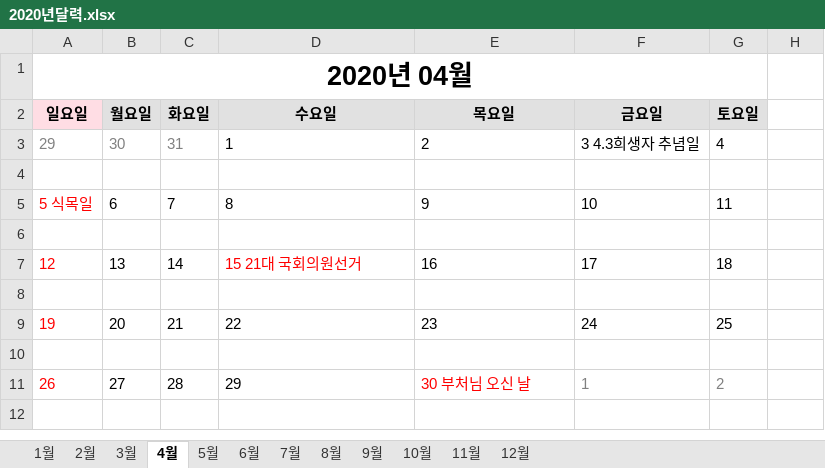
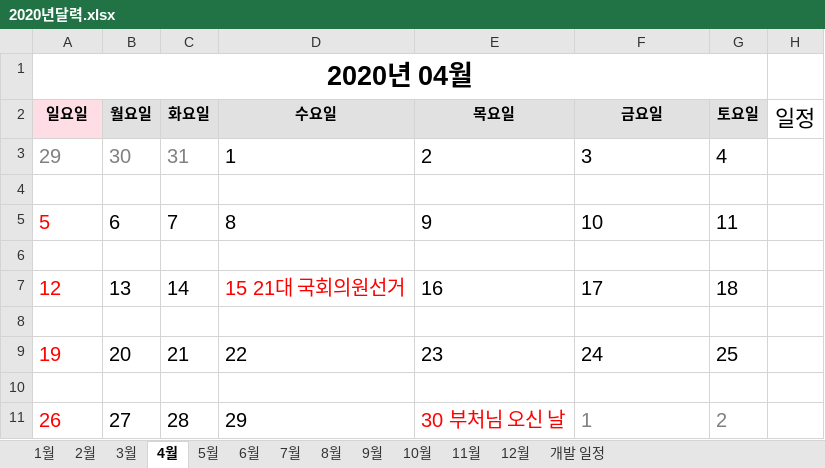
Before and after one commit to Chaeyoung2/FURY, an Excel workbook: 작업 일지/2020년달력.xlsx, sheet 4월, drawn as a sheet; values as stored, in another font and other column widths than the file's, no borders; the diff names each change by its address in the sheet, - before the commit and + after, or states it on an @@ line.

```diff
--- a/작업 일지/2020년달력.xlsx (sheet 4월)
+++ b/작업 일지/2020년달력.xlsx (sheet 4월)
+sheet tab: 개발 일정
-H2: (empty)
+H2: 일정
@@ A3:G3 text size: larger @@
-F3 (금요일): 3 4.3희생자 추념일
+F3 (금요일): 3
-A5 (일요일): 5 식목일
+A5 (일요일): 5
@@ A5:G5 text size: larger @@
@@ A7:G7 text size: larger @@
@@ A9:G9 text size: larger @@
@@ A11:G11 text size: larger @@
```
Also changed, not shown: sheet 3월, sheet 5월, sheet 2월, sheet 8월, sheet 11월, sheet 7월, 2 more sheets, charts or pictures, 3 other files.
